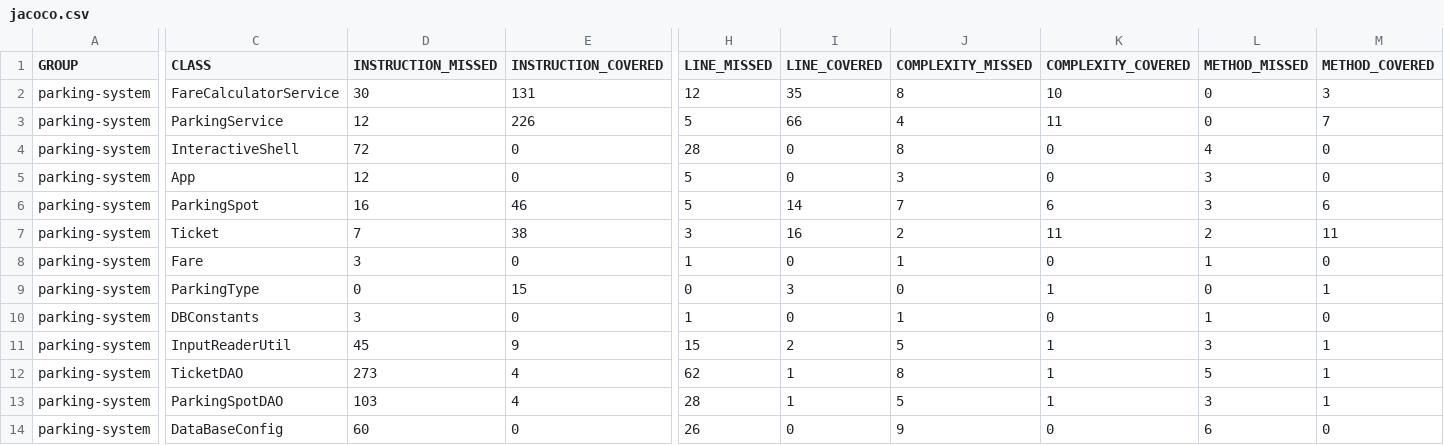
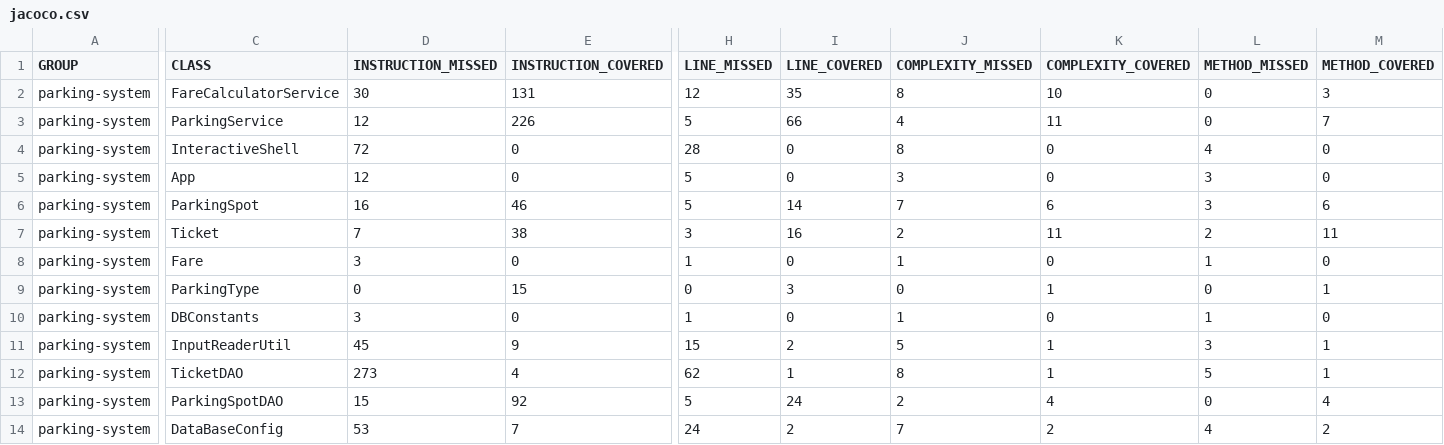
Before and after one commit to YassineOuicha/ouicha-hammou-yassine-parkingsystem, a CSV file: target/site/jacoco/jacoco.csv, drawn as a sheet; only a part is shown, gaps mark what is left out; the diff covers the shown part only; the diff names each change by its address in the sheet, - before the commit and + after, or states it on an @@ line.

```diff
--- a/target/site/jacoco/jacoco.csv
+++ b/target/site/jacoco/jacoco.csv
-D13 (INSTRUCTION_MISSED): 103
+D13 (INSTRUCTION_MISSED): 15
-E13 (INSTRUCTION_COVERED): 4
+E13 (INSTRUCTION_COVERED): 92
-H13 (LINE_MISSED): 28
+H13 (LINE_MISSED): 5
-I13 (LINE_COVERED): 1
+I13 (LINE_COVERED): 24
-J13 (COMPLEXITY_MISSED): 5
+J13 (COMPLEXITY_MISSED): 2
-K13 (COMPLEXITY_COVERED): 1
+K13 (COMPLEXITY_COVERED): 4
-L13 (METHOD_MISSED): 3
+L13 (METHOD_MISSED): 0
-M13 (METHOD_COVERED): 1
+M13 (METHOD_COVERED): 4
-D14 (INSTRUCTION_MISSED): 60
+D14 (INSTRUCTION_MISSED): 53
-E14 (INSTRUCTION_COVERED): 0
+E14 (INSTRUCTION_COVERED): 7
-H14 (LINE_MISSED): 26
+H14 (LINE_MISSED): 24
-I14 (LINE_COVERED): 0
+I14 (LINE_COVERED): 2
-J14 (COMPLEXITY_MISSED): 9
+J14 (COMPLEXITY_MISSED): 7
-K14 (COMPLEXITY_COVERED): 0
+K14 (COMPLEXITY_COVERED): 2
-L14 (METHOD_MISSED): 6
+L14 (METHOD_MISSED): 4
-M14 (METHOD_COVERED): 0
+M14 (METHOD_COVERED): 2
```
Also changed, not shown: 2 edited cells elsewhere in this file, 38 other files.
